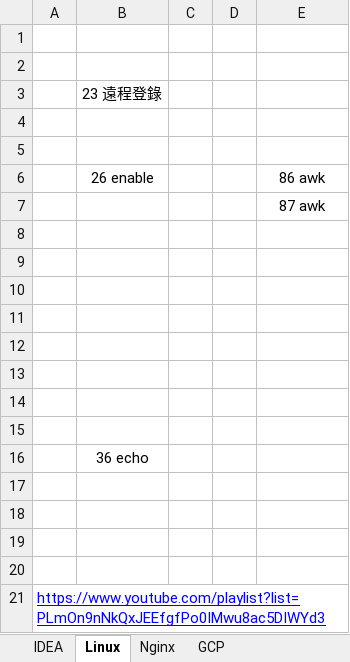
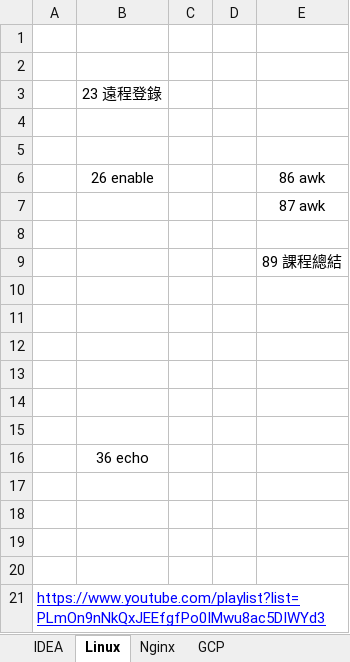
Before and after one commit to wilson6508/totalNote, an Excel workbook: atguigu.xlsx, sheet Linux, drawn as a sheet; values as stored, in another font and other column widths than the file's, no borders; the diff names each change by its address in the sheet, - before the commit and + after, or states it on an @@ line.

```diff
--- a/atguigu.xlsx (sheet Linux)
+++ b/atguigu.xlsx (sheet Linux)
-E9: (empty)
+E9: 89 課程總結
```
Also changed, not shown: 1 other file.
